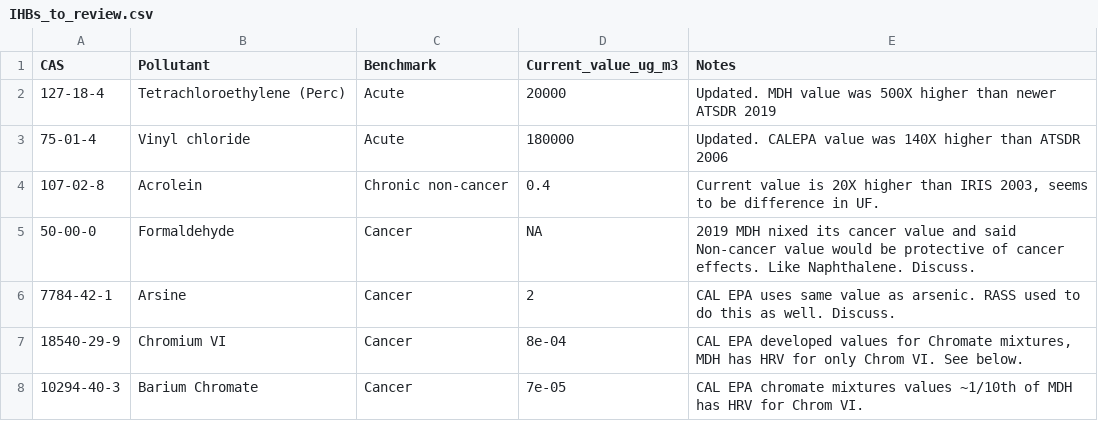
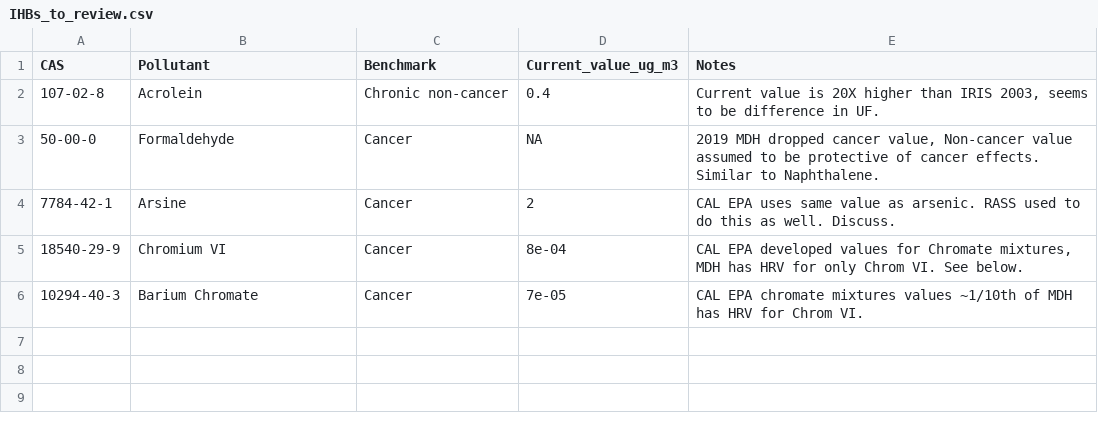
Before and after one commit to MPCA-air/health-values, a CSV file: IHBs_to_review.csv, drawn as a sheet.

Commit message:
Update IHBs_to_review.csv

```diff
--- a/IHBs_to_review.csv
+++ b/IHBs_to_review.csv
@@ -1,6 +1,4 @@
 CAS,Pollutant,Benchmark,Current_value_ug_m3,Notes
-"127-18-4","Tetrachloroethylene (Perc)",Acute,20000,"Updated. MDH value was 500X higher than newer ATSDR 2019"
-"75-01-4","Vinyl chloride",Acute,180000,"Updated. CALEPA value was 140X higher than ATSDR 2006"
 "107-02-8",Acrolein,"Chronic non-cancer",0.4,"Current value is 20X higher than IRIS 2003, seems to be difference in UF."
-"50-00-0",Formaldehyde,"Cancer",NA,"2019 MDH nixed its cancer value and said Non-cancer value would be protective of cancer effects. Like Naphthalene. Discuss."
+"50-00-0",Formaldehyde,"Cancer",NA,"2019 MDH dropped cancer value, Non-cancer value assumed to be protective of cancer effects. Similar to Naphthalene."
 "7784-42-1",Arsine,"Cancer",2,"CAL EPA uses same value as arsenic. RASS used to do this as well. Discuss."
```
